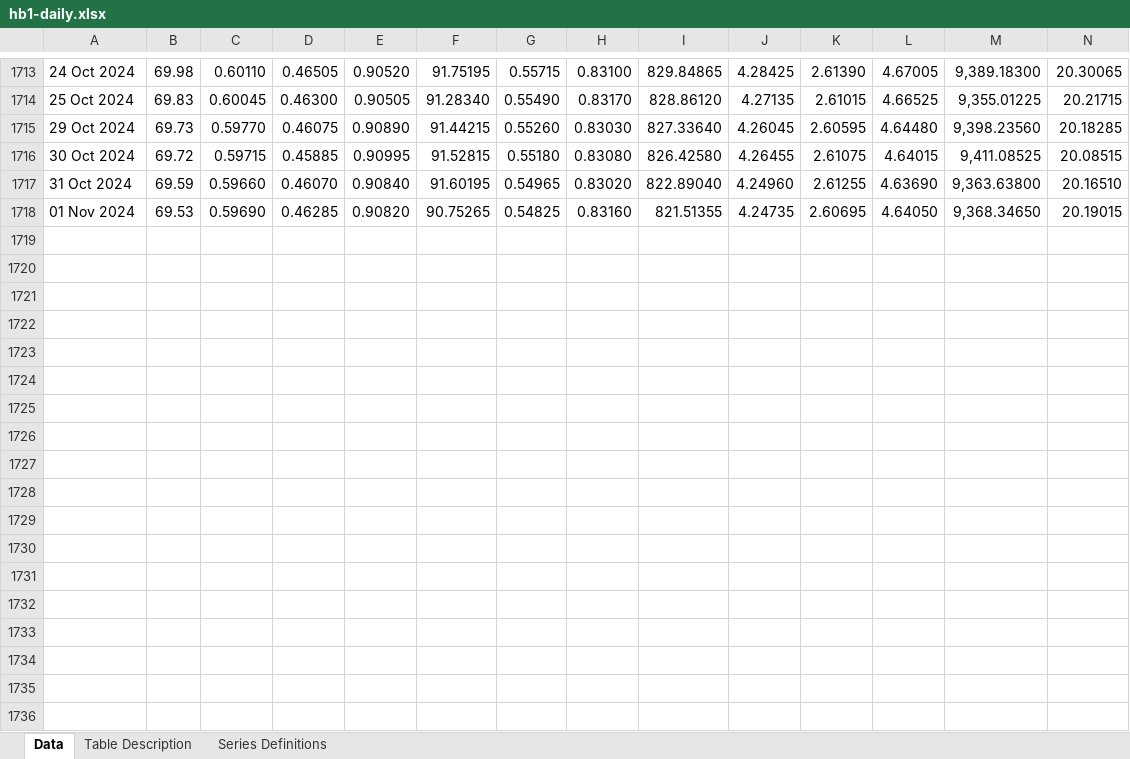
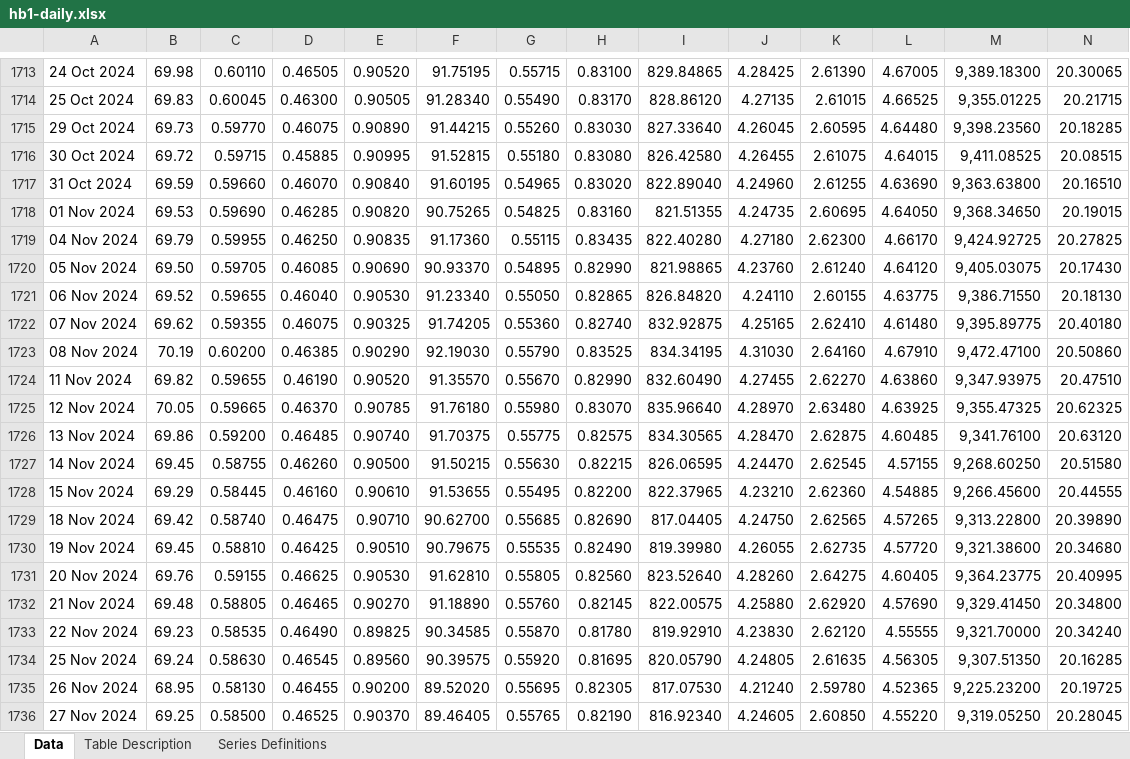
Before and after one commit to lihop/quotes, an Excel workbook: fif/hb1-daily.xlsx, sheet Data, drawn as a sheet; only a part is shown, gaps mark what is left out; values as stored, in another font and other column widths than the file's, no borders; rows hold the shown columns only; the diff covers the shown part only; the diff names each change by its address in the sheet, - before the commit and + after, or states it on an @@ line.

Commit message:
Update exchange rates

```diff
--- a/fif/hb1-daily.xlsx (sheet Data)
+++ b/fif/hb1-daily.xlsx (sheet Data)
+row 1719: 04 Nov 2024 | 69.79 | 0.59955 | 0.46250 | 0.90835 | 91.17360 | 0.55115 | 0.83435 | 822.40280 | 4.27180 | 2.62300 | 4.66170 | 9,424.92725 | 20.27825
+row 1720: 05 Nov 2024 | 69.50 | 0.59705 | 0.46085 | 0.90690 | 90.93370 | 0.54895 | 0.82990 | 821.98865 | 4.23760 | 2.61240 | 4.64120 | 9,405.03075 | 20.17430
+row 1721: 06 Nov 2024 | 69.52 | 0.59655 | 0.46040 | 0.90530 | 91.23340 | 0.55050 | 0.82865 | 826.84820 | 4.24110 | 2.60155 | 4.63775 | 9,386.71550 | 20.18130
+row 1722: 07 Nov 2024 | 69.62 | 0.59355 | 0.46075 | 0.90325 | 91.74205 | 0.55360 | 0.82740 | 832.92875 | 4.25165 | 2.62410 | 4.61480 | 9,395.89775 | 20.40180
+row 1723: 08 Nov 2024 | 70.19 | 0.60200 | 0.46385 | 0.90290 | 92.19030 | 0.55790 | 0.83525 | 834.34195 | 4.31030 | 2.64160 | 4.67910 | 9,472.47100 | 20.50860
+row 1724: 11 Nov 2024 | 69.82 | 0.59655 | 0.46190 | 0.90520 | 91.35570 | 0.55670 | 0.82990 | 832.60490 | 4.27455 | 2.62270 | 4.63860 | 9,347.93975 | 20.47510
+row 1725: 12 Nov 2024 | 70.05 | 0.59665 | 0.46370 | 0.90785 | 91.76180 | 0.55980 | 0.83070 | 835.96640 | 4.28970 | 2.63480 | 4.63925 | 9,355.47325 | 20.62325
+row 1726: 13 Nov 2024 | 69.86 | 0.59200 | 0.46485 | 0.90740 | 91.70375 | 0.55775 | 0.82575 | 834.30565 | 4.28470 | 2.62875 | 4.60485 | 9,341.76100 | 20.63120
+row 1727: 14 Nov 2024 | 69.45 | 0.58755 | 0.46260 | 0.90500 | 91.50215 | 0.55630 | 0.82215 | 826.06595 | 4.24470 | 2.62545 | 4.57155 | 9,268.60250 | 20.51580
+row 1728: 15 Nov 2024 | 69.29 | 0.58445 | 0.46160 | 0.90610 | 91.53655 | 0.55495 | 0.82200 | 822.37965 | 4.23210 | 2.62360 | 4.54885 | 9,266.45600 | 20.44555
+row 1729: 18 Nov 2024 | 69.42 | 0.58740 | 0.46475 | 0.90710 | 90.62700 | 0.55685 | 0.82690 | 817.04405 | 4.24750 | 2.62565 | 4.57265 | 9,313.22800 | 20.39890
+row 1730: 19 Nov 2024 | 69.45 | 0.58810 | 0.46425 | 0.90510 | 90.79675 | 0.55535 | 0.82490 | 819.39980 | 4.26055 | 2.62735 | 4.57720 | 9,321.38600 | 20.34680
+row 1731: 20 Nov 2024 | 69.76 | 0.59155 | 0.46625 | 0.90530 | 91.62810 | 0.55805 | 0.82560 | 823.52640 | 4.28260 | 2.64275 | 4.60405 | 9,364.23775 | 20.40995
+row 1732: 21 Nov 2024 | 69.48 | 0.58805 | 0.46465 | 0.90270 | 91.18890 | 0.55760 | 0.82145 | 822.00575 | 4.25880 | 2.62920 | 4.57690 | 9,329.41450 | 20.34800
+row 1733: 22 Nov 2024 | 69.23 | 0.58535 | 0.46490 | 0.89825 | 90.34585 | 0.55870 | 0.81780 | 819.92910 | 4.23830 | 2.62120 | 4.55555 | 9,321.70000 | 20.34240
+row 1734: 25 Nov 2024 | 69.24 | 0.58630 | 0.46545 | 0.89560 | 90.39575 | 0.55920 | 0.81695 | 820.05790 | 4.24805 | 2.61635 | 4.56305 | 9,307.51350 | 20.16285
+row 1735: 26 Nov 2024 | 68.95 | 0.58130 | 0.46455 | 0.90200 | 89.52020 | 0.55695 | 0.82305 | 817.07530 | 4.21240 | 2.59780 | 4.52365 | 9,225.23200 | 20.19725
+row 1736: 27 Nov 2024 | 69.25 | 0.58500 | 0.46525 | 0.90370 | 89.46405 | 0.55765 | 0.82190 | 816.92340 | 4.24605 | 2.60850 | 4.55220 | 9,319.05250 | 20.28045
```
Also changed, not shown: 21 added rows elsewhere in this sheet, sheet Table Description.
